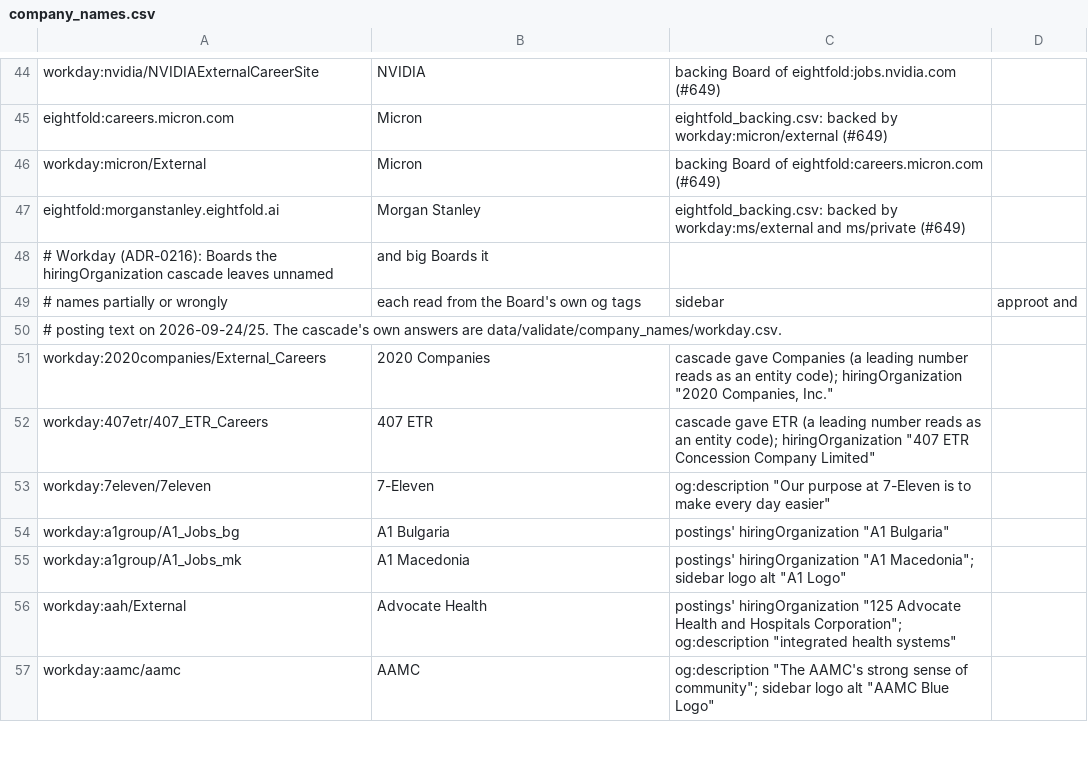
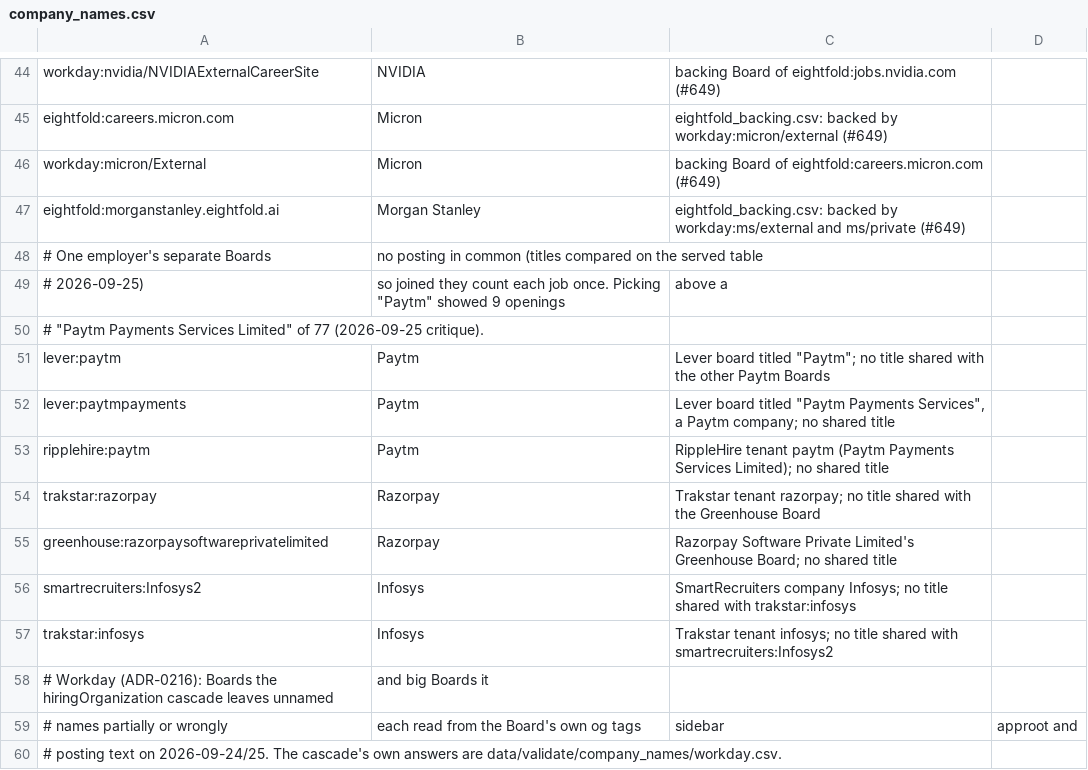
Before and after one commit to sarthakjain004/headstart, a CSV file: config/company_names.csv, drawn as a sheet; only a part is shown, gaps mark what is left out; the shorter side is filled out with more unchanged rows; the diff names each change by its address in the sheet, - before the commit and + after, or states it on an @@ line.

```diff
--- a/config/company_names.csv
+++ b/config/company_names.csv
+row 48: # One employer's separate Boards | no posting in common (titles compared on the served table
+row 49: # 2026-09-25) | so joined they count each job once. Picking "Paytm" showed 9 openings | above a
+row 50: # "Paytm Payments Services Limited" of 77 (2026-09-25 critique).
+row 51: lever:paytm | Paytm | Lever board titled "Paytm"; no title shared with the other Paytm Boards
+row 52: lever:paytmpayments | Paytm | Lever board titled "Paytm Payments Services", a Paytm company; no shared title
+row 53: ripplehire:paytm | Paytm | RippleHire tenant paytm (Paytm Payments Services Limited); no shared title
+row 54: trakstar:razorpay | Razorpay | Trakstar tenant razorpay; no title shared with the Greenhouse Board
+row 55: greenhouse:razorpaysoftwareprivatelimited | Razorpay | Razorpay Software Private Limited's Greenhouse Board; no shared title
+row 56: smartrecruiters:Infosys2 | Infosys | SmartRecruiters company Infosys; no title shared with trakstar:infosys
+row 57: trakstar:infosys | Infosys | Trakstar tenant infosys; no title shared with smartrecruiters:Infosys2
```
Also changed, not shown: 7 other files.
